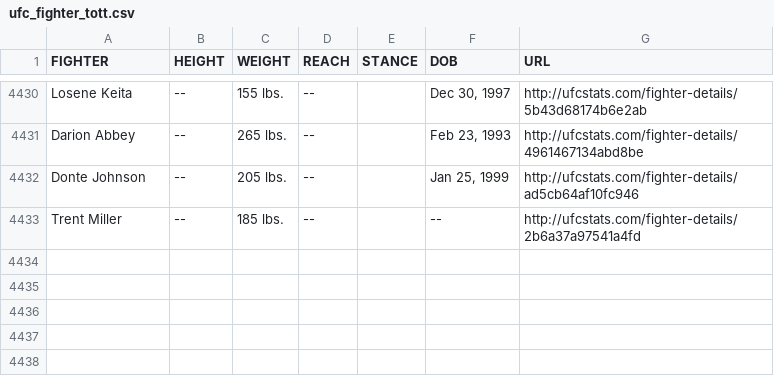
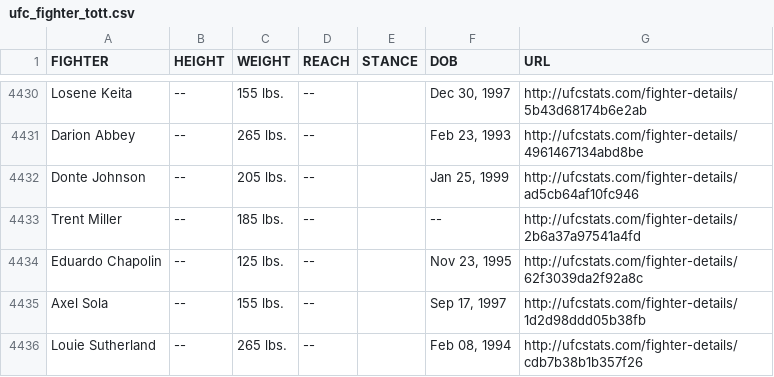
Before and after one commit to Greco1899/scrape_ufc_stats, a CSV file: ufc_fighter_tott.csv, drawn as a sheet; only a part is shown, gaps mark what is left out.

Commit message:
2025-08-27 data refresh

```diff
--- a/ufc_fighter_tott.csv
+++ b/ufc_fighter_tott.csv
@@ -4433 +4433,4 @@ Donte Johnson,--,205 lbs.,--,,"Jan 25, 1999",http://ufcstats.com/fighter-details
 Trent Miller,--,185 lbs.,--,,--,http://ufcstats.com/fighter-details/2b6a37a97541a4fd
+Eduardo Chapolin,--,125 lbs.,--,,"Nov 23, 1995",http://ufcstats.com/fighter-details/62f3039da2f92a8c
+Axel Sola,--,155 lbs.,--,,"Sep 17, 1997",http://ufcstats.com/fighter-details/1d2d98ddd05b38fb
+Louie Sutherland,--,265 lbs.,--,,"Feb 08, 1994",http://ufcstats.com/fighter-details/cdb7b38b1b357f26
```
Also changed, not shown: ufc_fighter_details.csv.
